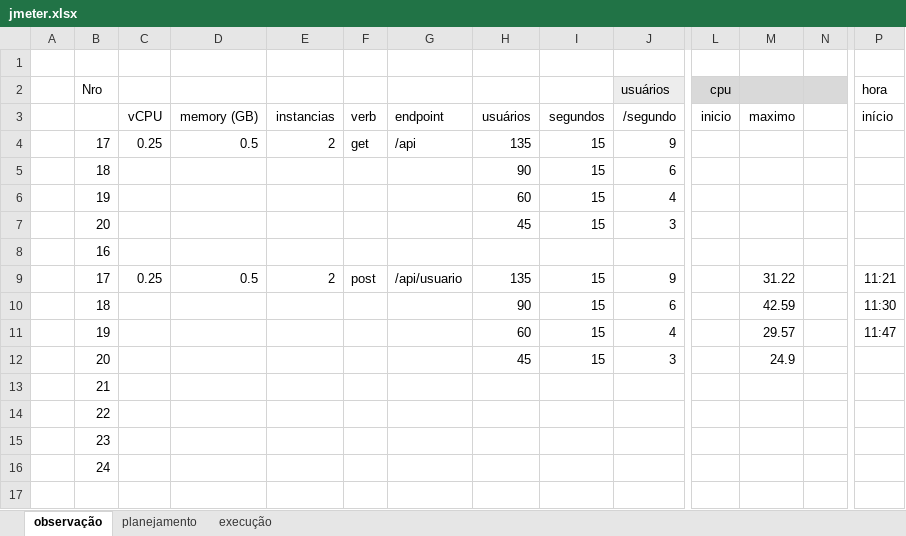
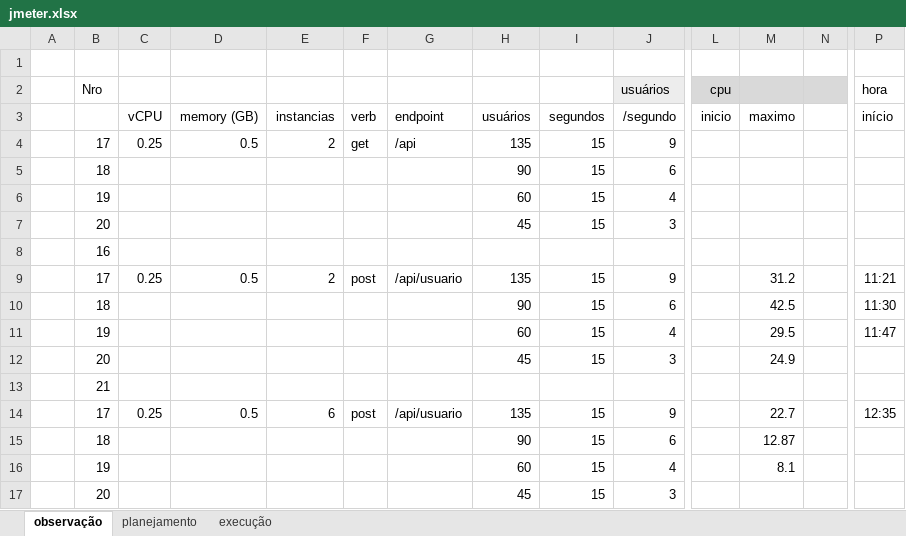
Before and after one commit to nandolrs/CFTSTDADOS01, an Excel workbook: CFTSTAPI02/jmeter/jmeter.xlsx, sheet observação, drawn as a sheet; only a part is shown, gaps mark what is left out; values as stored, in another font and other column widths than the file's, no borders; removed rows and columns are numbered as before the commit, all else as after; rows hold the shown columns only; the diff names each change by its address in the sheet, - before the commit and + after, or states it on an @@ line.

```diff
--- a/CFTSTAPI02/jmeter/jmeter.xlsx (sheet observação)
+++ b/CFTSTAPI02/jmeter/jmeter.xlsx (sheet observação)
-M9 (maximo): 31.22
+M9 (maximo): 31.2
-M10 (maximo): 42.59
+M10 (maximo): 42.5
-M11 (maximo): 29.57
+M11 (maximo): 29.5
-row 14:  | 22
-row 15:  | 23
-row 16:  | 24
+row 14:  | 17 | 0.25 | 0.5 | 6 | post | /api/usuario | 135 | 15 | 9 |  | 22.7 |  | 12:35
+row 15:  | 18 |  |  |  |  |  | 90 | 15 | 6 |  | 12.87
+row 16:  | 19 |  |  |  |  |  | 60 | 15 | 4 |  | 8.1
+row 17:  | 20 |  |  |  |  |  | 45 | 15 | 3
```
Also changed, not shown: 5 other files.
